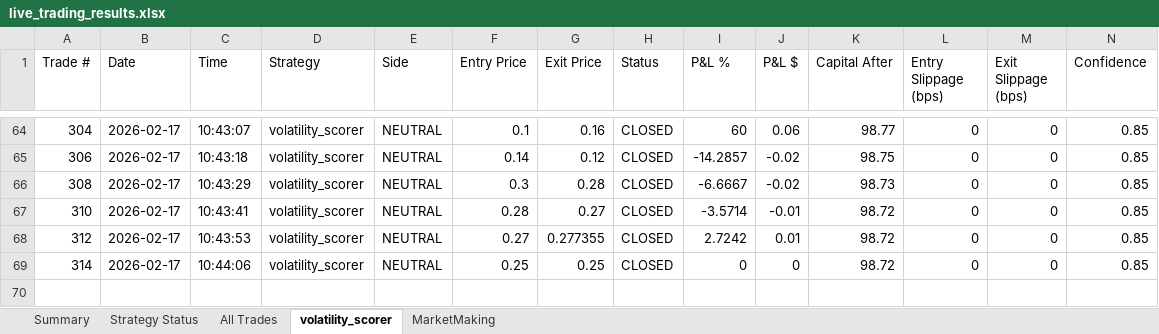
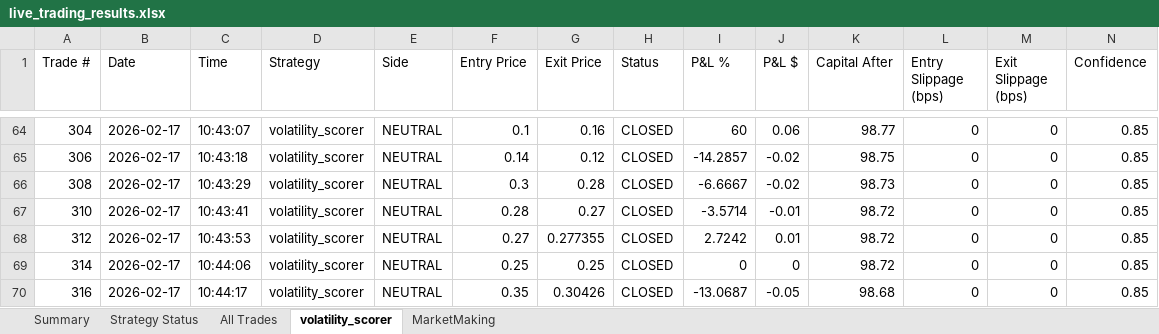
Before and after one commit to herbalclaw/polymarket-strategy-tester, an Excel workbook: live_trading_results.xlsx, sheet volatility_scorer, drawn as a sheet; only a part is shown, gaps mark what is left out; values as stored, in another font and other column widths than the file's, no borders; rows hold the shown columns only; the diff names each change by its address in the sheet, - before the commit and + after, or states it on an @@ line.

Commit message:
Trade #316 closed at 2026-02-17 10:44:24 - unknown UNKNOWN +0.000%

```diff
--- a/live_trading_results.xlsx (sheet volatility_scorer)
+++ b/live_trading_results.xlsx (sheet volatility_scorer)
+row 70: 316 | 2026-02-17 | 10:44:17 | volatility_scorer | NEUTRAL | 0.35 | 0.30426 | CLOSED | -13.0687 | -0.05 | 98.68 | 0 | 0 | 0.85
```
Also changed, not shown: sheet All Trades, sheet Summary, sheet Strategy Status.
